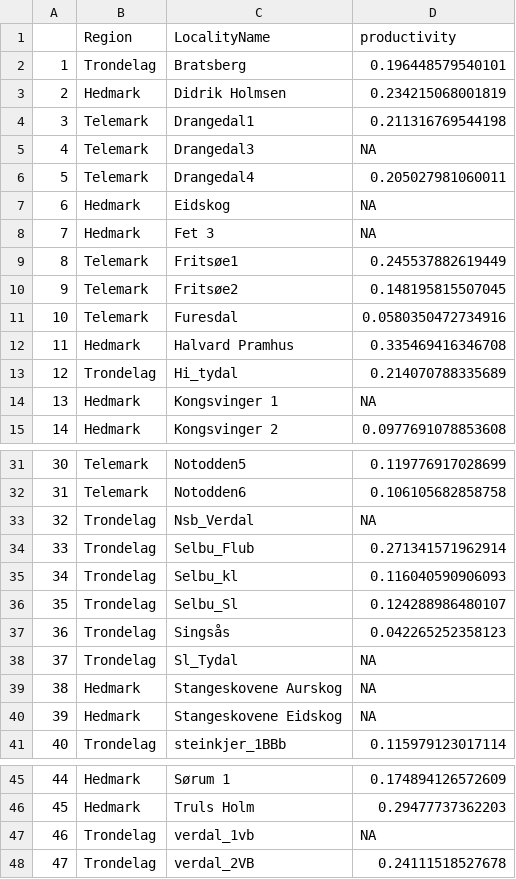
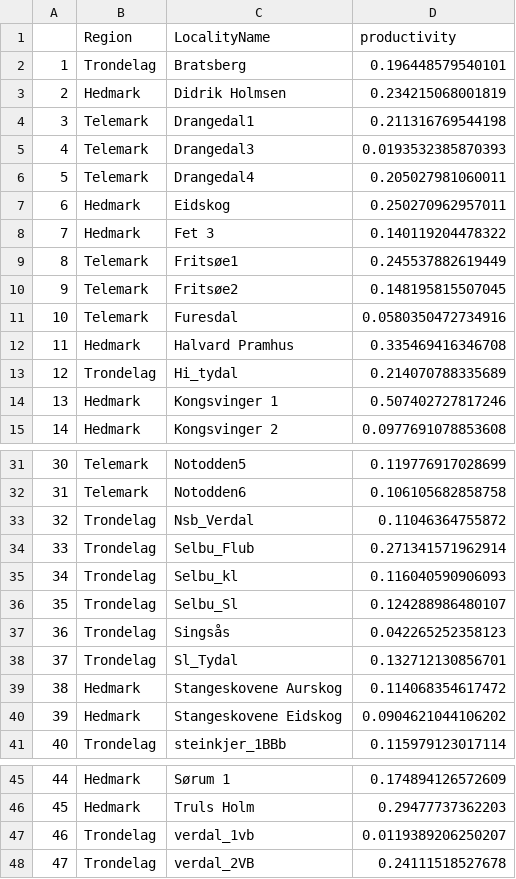
Before and after one commit to JamesDMSpeed/LidarMoose, a CSV file: Site_prod_all_regions.csv, drawn as a sheet; only a part is shown, gaps mark what is left out.

```diff
--- a/Site_prod_all_regions.csv
+++ b/Site_prod_all_regions.csv
@@ -4,6 +4,6 @@
 "3","Telemark","Drangedal1",0.211316769544198
-"4","Telemark","Drangedal3",NA
+"4","Telemark","Drangedal3",0.0193532385870393
 "5","Telemark","Drangedal4",0.205027981060011
-"6","Hedmark","Eidskog",NA
-"7","Hedmark","Fet 3",NA
+"6","Hedmark","Eidskog",0.250270962957011
+"7","Hedmark","Fet 3",0.140119204478322
 "8","Telemark","Fritsøe1",0.245537882619449
@@ -13,3 +13,3 @@
 "12","Trondelag","Hi_tydal",0.214070788335689
-"13","Hedmark","Kongsvinger 1",NA
+"13","Hedmark","Kongsvinger 1",0.507402727817246
 "14","Hedmark","Kongsvinger 2",0.0977691078853608
@@ -32,3 +32,3 @@
 "31","Telemark","Notodden6",0.106105682858758
-"32","Trondelag","Nsb_Verdal",NA
+"32","Trondelag","Nsb_Verdal",0.11046364755872
 "33","Trondelag","Selbu_Flub",0.271341571962914
@@ -37,5 +37,5 @@
 "36","Trondelag","Singsås",0.042265252358123
-"37","Trondelag","Sl_Tydal",NA
-"38","Hedmark","Stangeskovene Aurskog",NA
-"39","Hedmark","Stangeskovene Eidskog",NA
+"37","Trondelag","Sl_Tydal",0.132712130856701
+"38","Hedmark","Stangeskovene Aurskog",0.114068354617472
+"39","Hedmark","Stangeskovene Eidskog",0.0904621044106202
 "40","Trondelag","steinkjer_1BBb",0.115979123017114
@@ -46,3 +46,3 @@
 "45","Hedmark","Truls Holm",0.29477737362203
-"46","Trondelag","verdal_1vb",NA
+"46","Trondelag","verdal_1vb",0.0119389206250207
 "47","Trondelag","verdal_2VB",0.24111518527678
```
Also changed, not shown: MyData4.csv, 3 other files.
